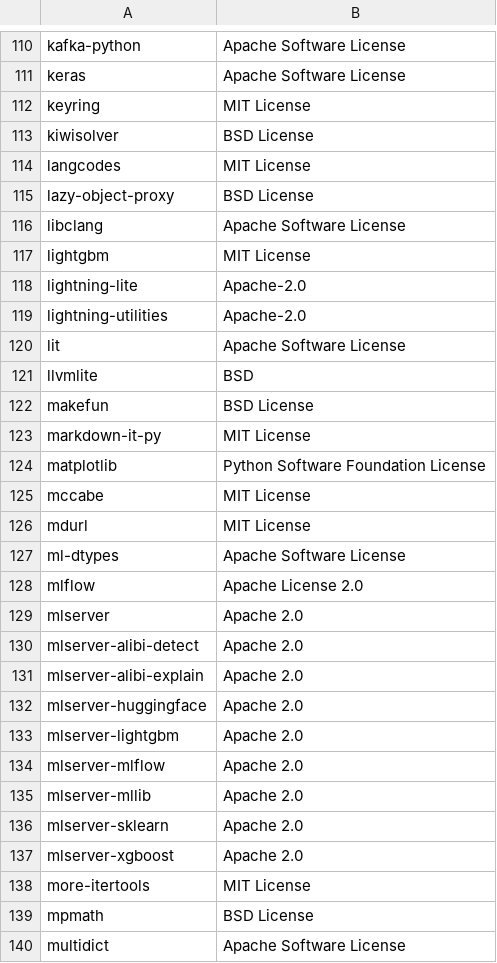
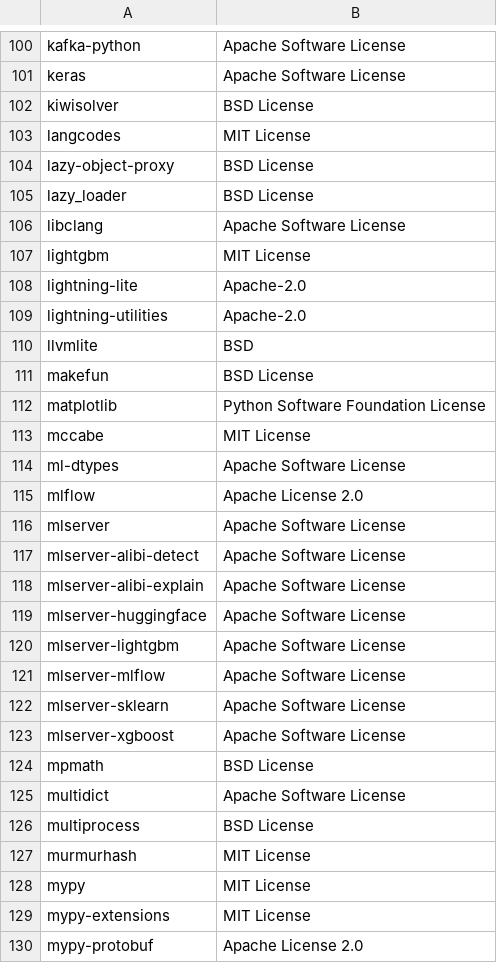
Before and after one commit to SeldonIO/MLServer, a CSV file: licenses/license_info.no_versions.csv, drawn as a sheet; only a part is shown, gaps mark what is left out; the shorter side is filled out with more unchanged rows; the diff covers the shown part only.

```diff
--- a/licenses/license_info.no_versions.csv
+++ b/licenses/license_info.no_versions.csv
@@ -111,3 +101,2 @@
 "keras","Apache Software License"
-"keyring","MIT License"
 "kiwisolver","BSD License"
@@ -115,2 +104,3 @@
 "lazy-object-proxy","BSD License"
+"lazy_loader","BSD License"
 "libclang","Apache Software License"
@@ -119,21 +109,16 @@
 "lightning-utilities","Apache-2.0"
-"lit","Apache Software License"
 "llvmlite","BSD"
 "makefun","BSD License"
-"markdown-it-py","MIT License"
 "matplotlib","Python Software Foundation License"
 "mccabe","MIT License"
-"mdurl","MIT License"
 "ml-dtypes","Apache Software License"
 "mlflow","Apache License 2.0"
-"mlserver","Apache 2.0"
-"mlserver-alibi-detect","Apache 2.0"
-"mlserver-alibi-explain","Apache 2.0"
-"mlserver-huggingface","Apache 2.0"
-"mlserver-lightgbm","Apache 2.0"
-"mlserver-mlflow","Apache 2.0"
-"mlserver-mllib","Apache 2.0"
-"mlserver-sklearn","Apache 2.0"
-"mlserver-xgboost","Apache 2.0"
-"more-itertools","MIT License"
+"mlserver","Apache Software License"
+"mlserver-alibi-detect","Apache Software License"
+"mlserver-alibi-explain","Apache Software License"
+"mlserver-huggingface","Apache Software License"
+"mlserver-lightgbm","Apache Software License"
+"mlserver-mlflow","Apache Software License"
+"mlserver-sklearn","Apache Software License"
+"mlserver-xgboost","Apache Software License"
 "mpmath","BSD License"
```
Also changed, not shown: 1 added row and 29 removed rows elsewhere in this file, licenses/license_info.csv, 1 other file.
